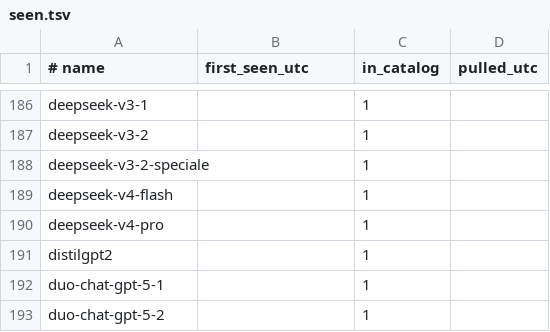
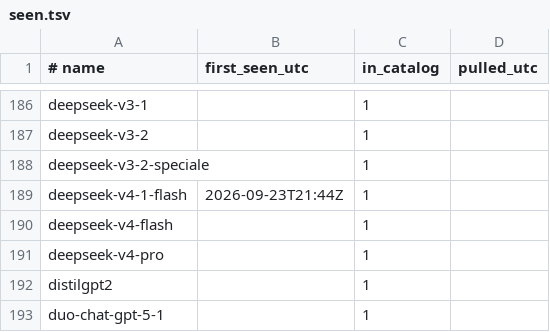
Before and after one commit to vovalukashov/model-watch, a TSV file: data/seen.tsv, drawn as a sheet; only a part is shown, gaps mark what is left out; the shorter side is filled out with more unchanged rows.

```diff
--- a/data/seen.tsv
+++ b/data/seen.tsv
@@ -188,2 +188,3 @@ deepseek-v3-2		1
 deepseek-v3-2-speciale		1
+deepseek-v4-1-flash	2026-09-23T21:44Z	1
 deepseek-v4-flash		1
```
Also changed, not shown: 2 other files.
